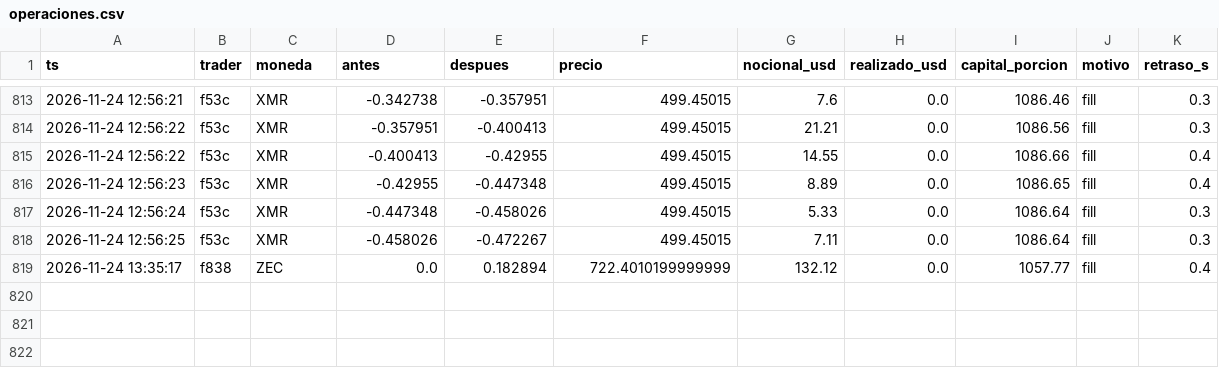
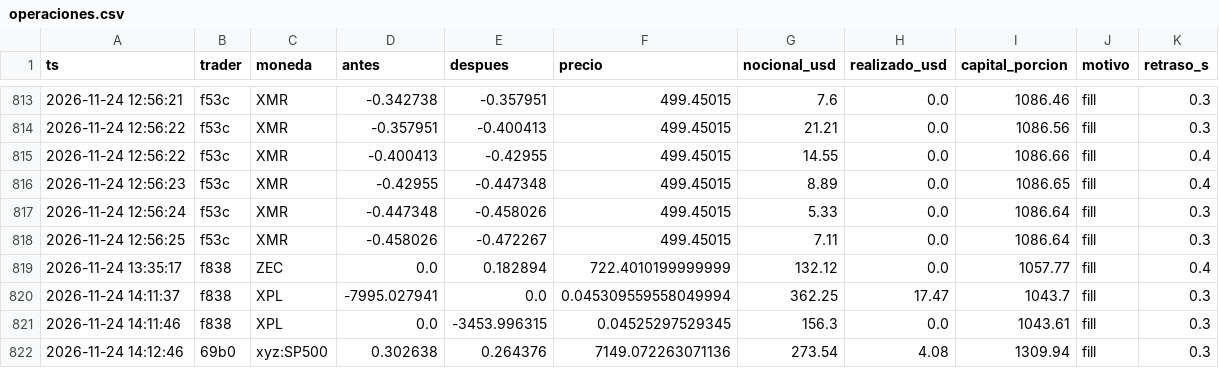
Before and after one commit to eriphelo15/nexus-replicator, a CSV file: v1/operaciones.csv, drawn as a sheet; only a part is shown, gaps mark what is left out; the diff names each change by its address in the sheet, - before the commit and + after, or states it on an @@ line.

```diff
--- a/v1/operaciones.csv
+++ b/v1/operaciones.csv
+row 820: 2026-11-24 14:11:37 | f838 | XPL | -7995.027941 | 0.0 | 0.045309559558049994 | 362.25 | 17.47 | 1043.7 | fill | 0.3
+row 821: 2026-11-24 14:11:46 | f838 | XPL | 0.0 | -3453.996315 | 0.04525297529345 | 156.3 | 0.0 | 1043.61 | fill | 0.3
+row 822: 2026-11-24 14:12:46 | 69b0 | xyz:SP500 | 0.302638 | 0.264376 | 7149.072263071136 | 273.54 | 4.08 | 1309.94 | fill | 0.3
```
Also changed, not shown: v1/resumen.csv, 2 other files.
